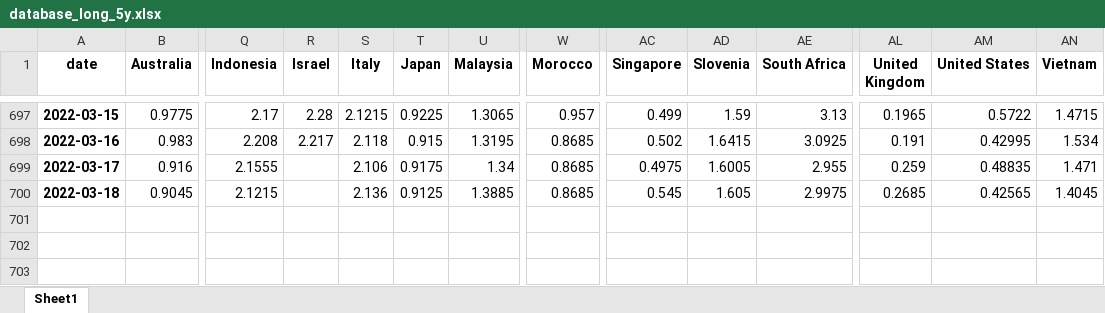
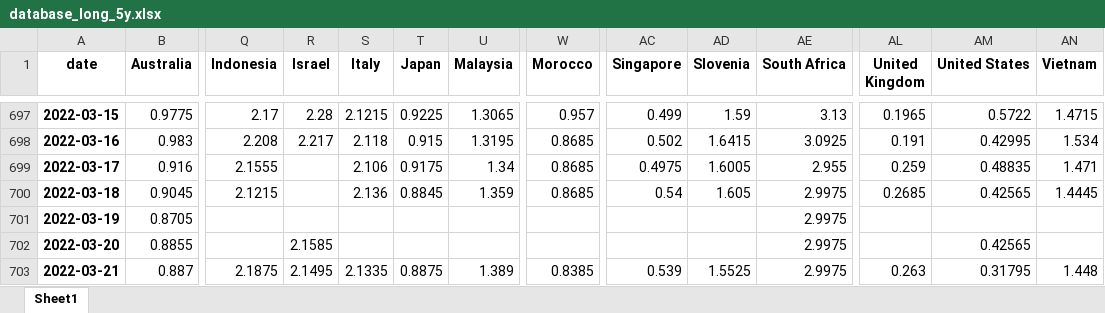
Before and after one commit to cober-data/curvature_database, an Excel workbook: database_long_5y.xlsx, sheet Sheet1, drawn as a sheet; only a part is shown, gaps mark what is left out; values as stored, in another font and other column widths than the file's, no borders; rows hold the shown columns only; the diff names each change by its address in the sheet, - before the commit and + after, or states it on an @@ line.

```diff
--- a/database_long_5y.xlsx (sheet Sheet1)
+++ b/database_long_5y.xlsx (sheet Sheet1)
-T700 (Japan): 0.9125
+T700 (Japan): 0.8845
-U700 (Malaysia): 1.3885
+U700 (Malaysia): 1.359
-AC700 (Singapore): 0.545
+AC700 (Singapore): 0.54
-AN700 (Vietnam): 1.4045
+AN700 (Vietnam): 1.4445
+row 701: 2022-03-19 | 0.8705 |  |  |  |  |  |  |  |  | 2.9975
+row 702: 2022-03-20 | 0.8855 |  | 2.1585 |  |  |  |  |  |  | 2.9975 |  | 0.42565
+row 703: 2022-03-21 | 0.887 | 2.1875 | 2.1495 | 2.1335 | 0.8875 | 1.389 | 0.8385 | 0.539 | 1.5525 | 2.9975 | 0.263 | 0.31795 | 1.448
```
Also changed, not shown: Bonds_Australia.xlsx, Bonds_Israel.xlsx, 39 other files.
